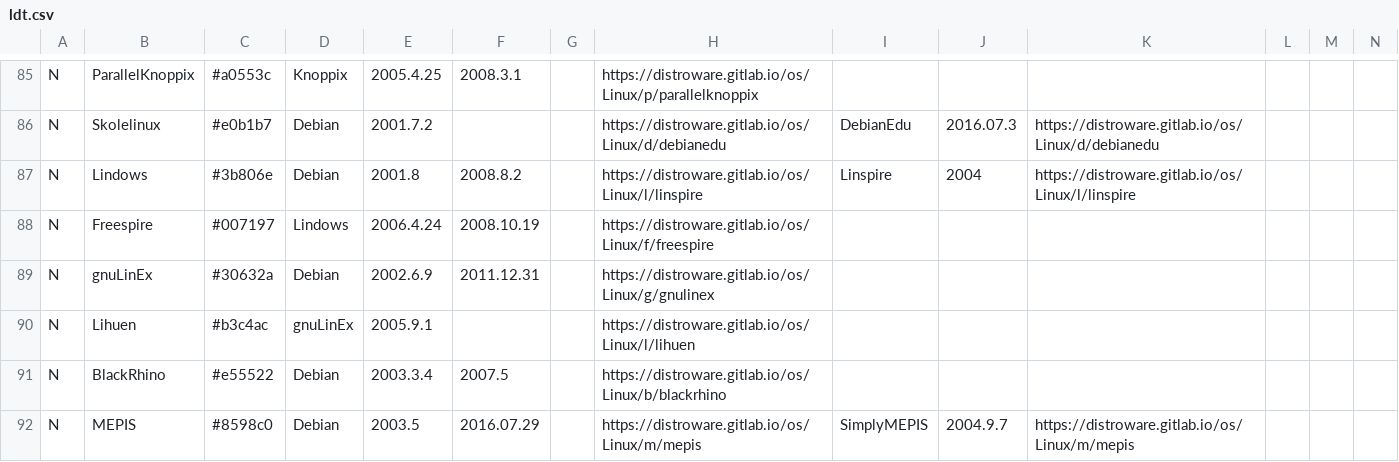
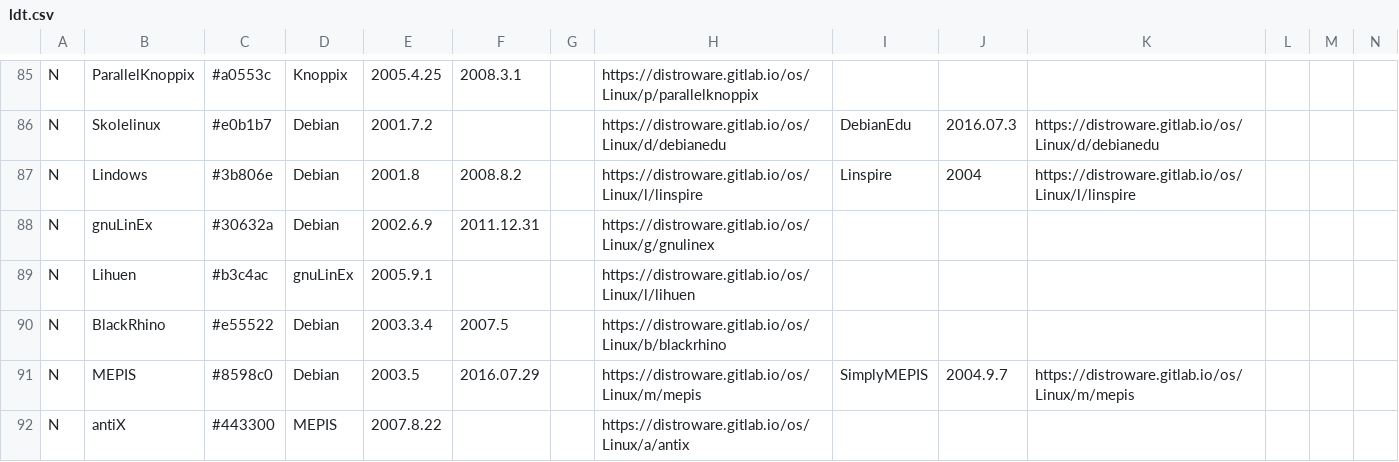
Before and after one commit to FabioLolix/Uncrufted-LinuxTimeline, a CSV file: ldt.csv, drawn as a sheet; only a part is shown, gaps mark what is left out; the shorter side is filled out with more unchanged rows; rows hold the shown columns only; the diff names each change by its address in the sheet, - before the commit and + after, or states it on an @@ line.

Commit message:
Delete Freespire (discontinued)

```diff
--- a/ldt.csv
+++ b/ldt.csv
-row 88: N | Freespire | #007197 | Lindows | 2006.4.24 | 2008.10.19 |  | https://distroware.gitlab.io/os/Linux/f/freespire
```
Also changed, not shown: 1 other file.
